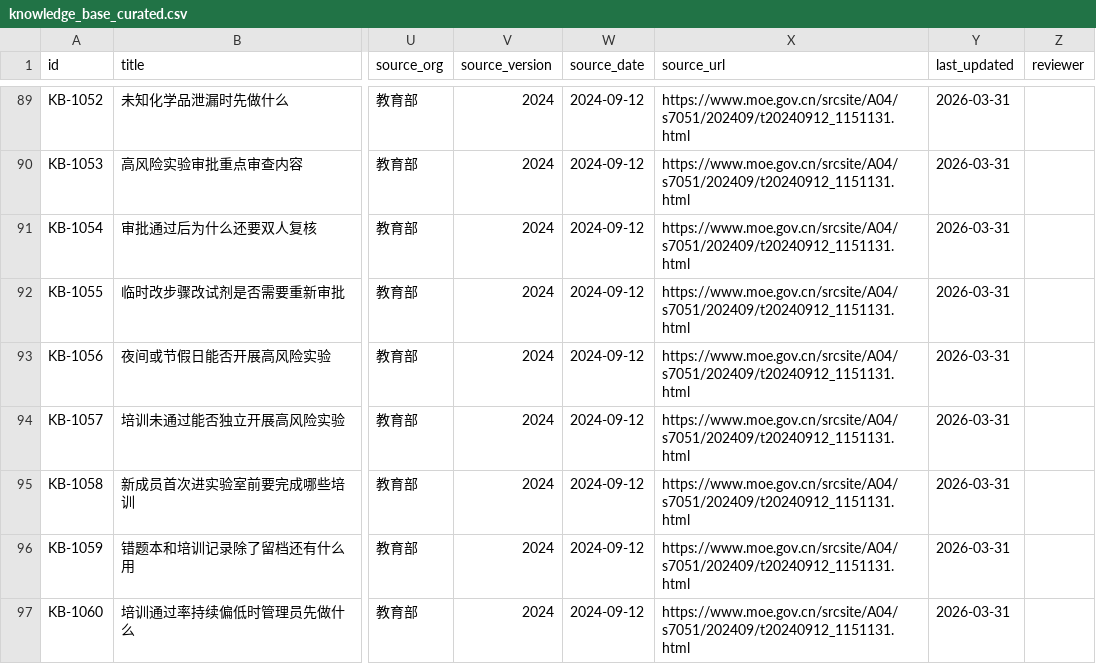
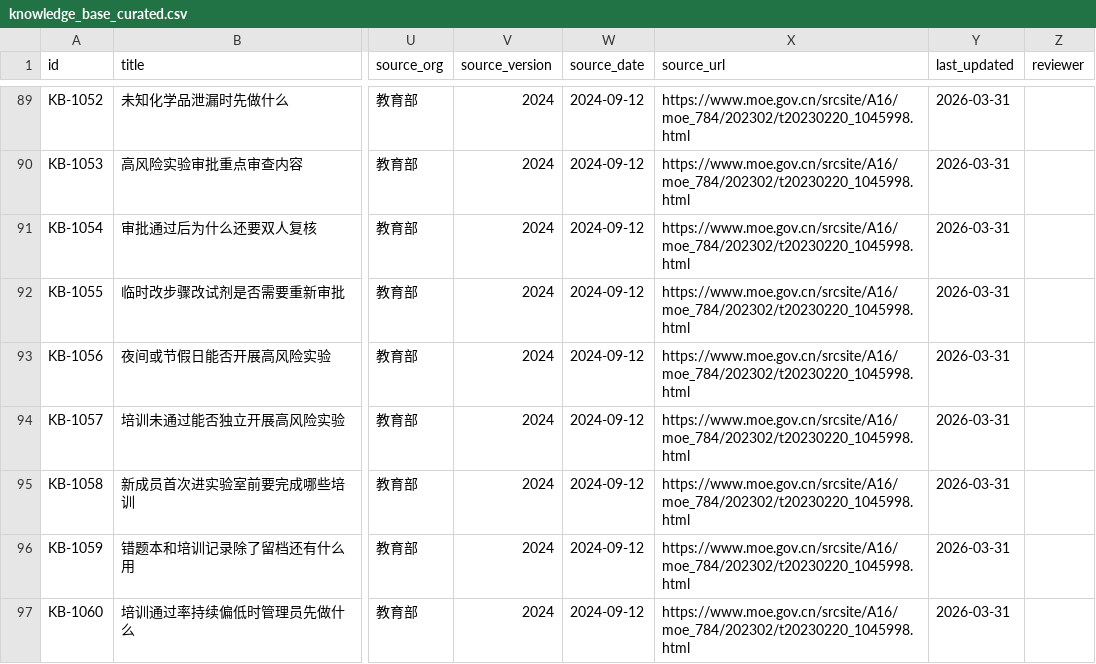
Before and after one commit to leilehuimieba/lab-safety-assistant, a CSV file: knowledge_base_curated.csv, drawn as a sheet; only a part is shown, gaps mark what is left out; the diff covers the shown part only; the diff names each change by its address in the sheet, - before the commit and + after, or states it on an @@ line.

```diff
--- a/knowledge_base_curated.csv
+++ b/knowledge_base_curated.csv
-X89:X97 (source_url): https://www.moe.gov.cn/srcsite/A04/s7051/202409/t20240912_1151131.html
+X89:X97 (source_url): https://www.moe.gov.cn/srcsite/A16/moe_784/202302/t20230220_1045998.html
```
Also changed, not shown: 33 edited cells elsewhere in this file, 4 other files.
